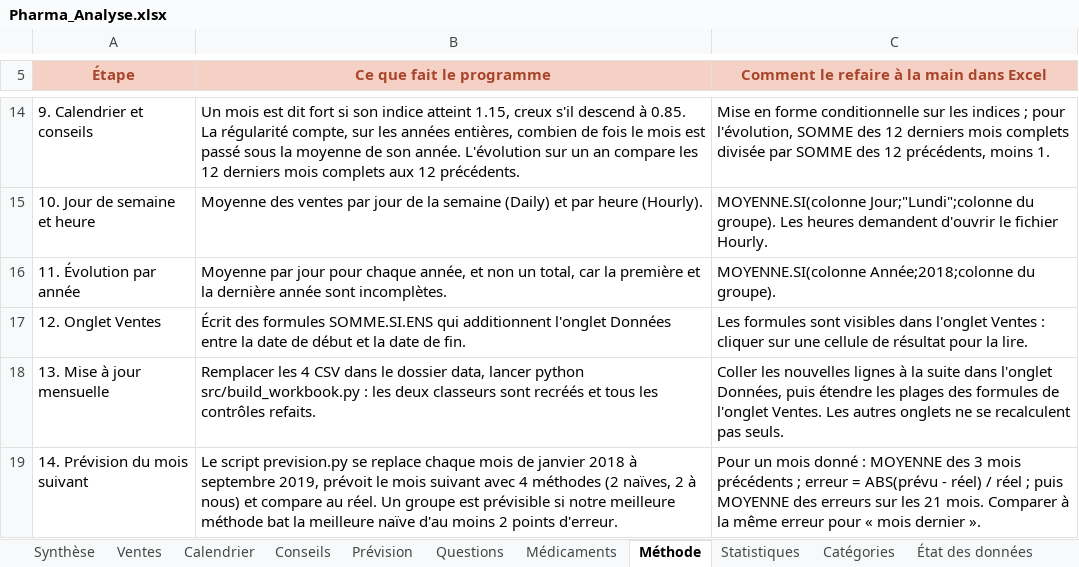
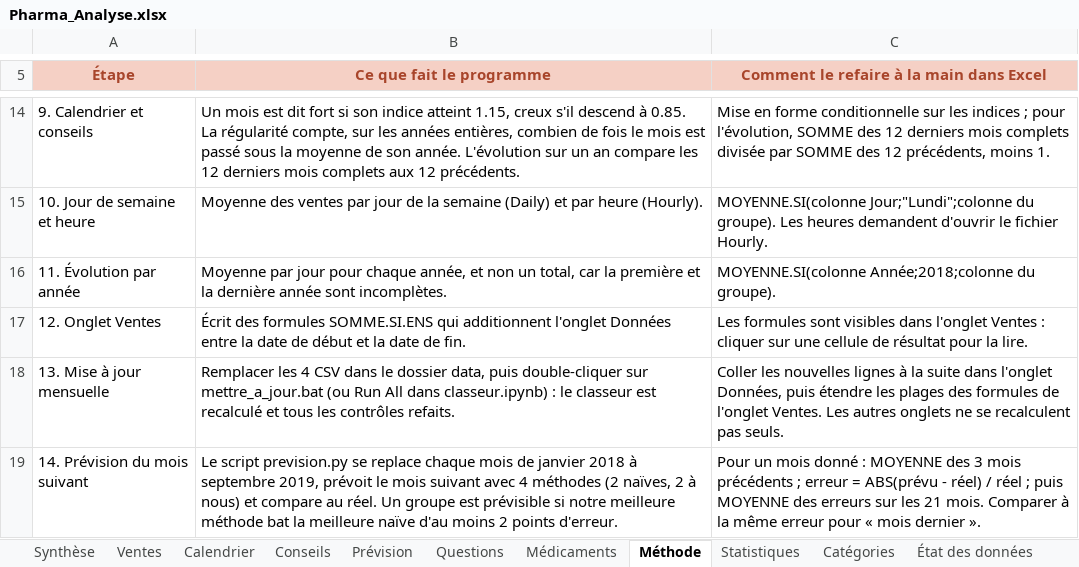
Before and after one commit to mailys-augier/rush-2, an Excel workbook: excel/Pharma_Analyse.xlsx, sheet Méthode, drawn as a sheet; only a part is shown, gaps mark what is left out; values as stored, in another font and other column widths than the file's, no borders; the diff names each change by its address in the sheet, - before the commit and + after, or states it on an @@ line.

Commit message:
Relie build_workbook.py au notebook : tout le classeur se met à jour

```diff
--- a/excel/Pharma_Analyse.xlsx (sheet Méthode)
+++ b/excel/Pharma_Analyse.xlsx (sheet Méthode)
-B18 (Ce que fait le programme): …dossier data, lancer python src/build_workbook.py : les deux classeurs sont recréés et tous…
+B18 (Ce que fait le programme): …dossier data, puis double-cliquer sur mettre_a_jour.bat (ou Run All dans classeur.ipynb) : le classeur est recalculé et tous…
```
Also changed, not shown: 6 other files.
